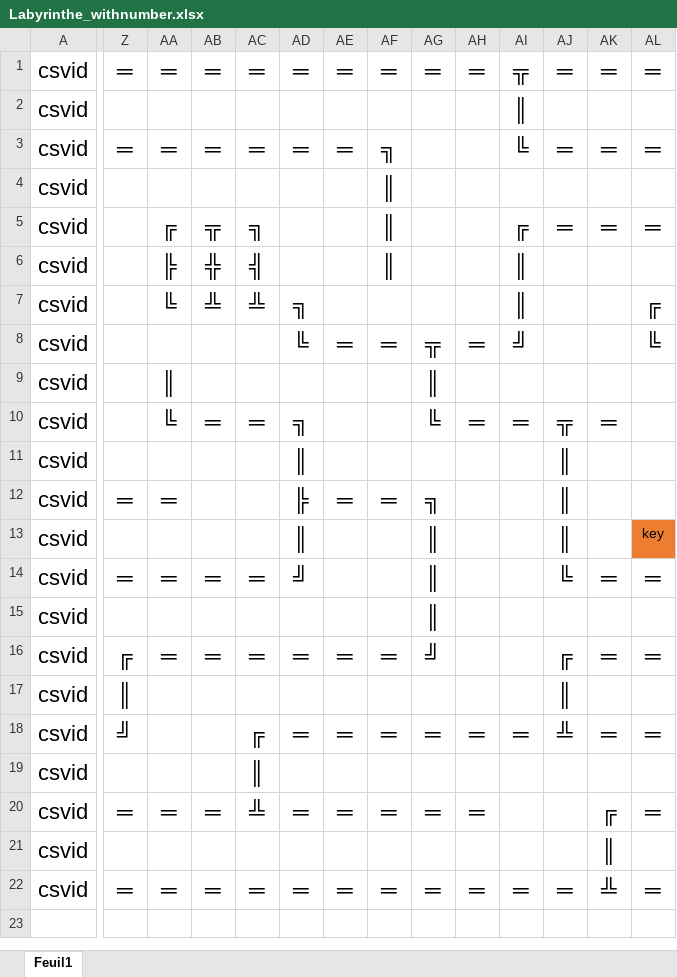
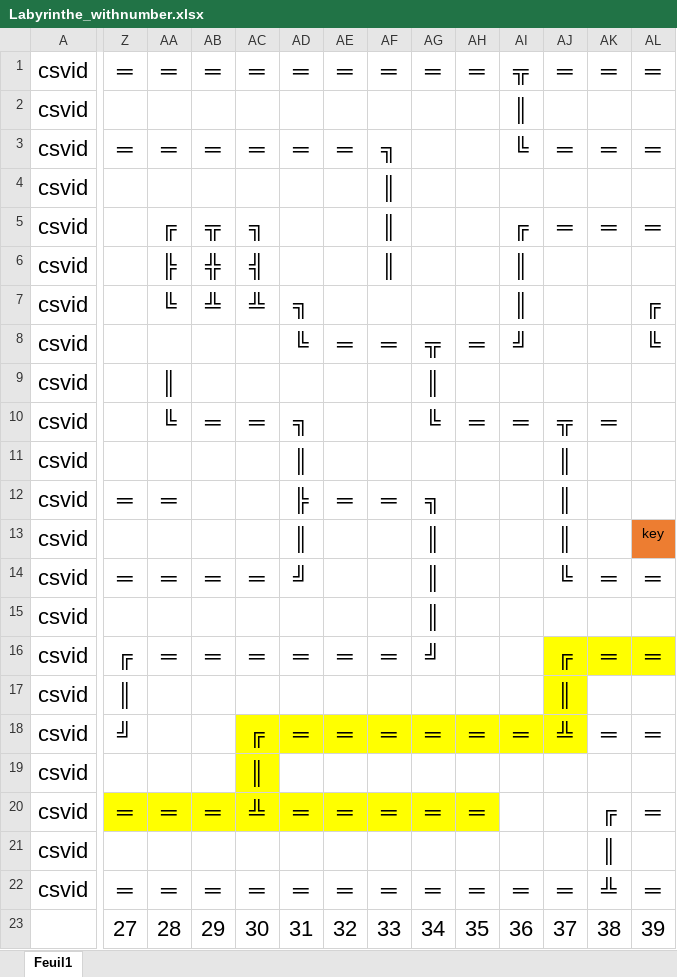
Before and after one commit to LaurentCusimano/1ARC, an Excel workbook: Labyrinthe_withnumber.xlsx, sheet Feuil1, drawn as a sheet; only a part is shown, gaps mark what is left out; values as stored, in another font and other column widths than the file's, no borders; the diff covers the shown part only; the diff names each change by its address in the sheet, - before the commit and + after, or states it on an @@ line.

```diff
--- a/Labyrinthe_withnumber.xlsx (sheet Feuil1)
+++ b/Labyrinthe_withnumber.xlsx (sheet Feuil1)
-AJ16:AL16 fill: none
+AJ16:AL16 fill: #FFFF00
-AJ17 fill: none
+AJ17 fill: #FFFF00
-AC18:AJ18 fill: none
+AC18:AJ18 fill: #FFFF00
-AC19 fill: none
+AC19 fill: #FFFF00
-Z20:AH20 fill: none
+Z20:AH20 fill: #FFFF00
-Z23: (empty)
+Z23: 27
-AA23: (empty)
+AA23: 28
-AB23: (empty)
+AB23: 29
-AC23: (empty)
+AC23: 30
-AD23: (empty)
+AD23: 31
-AE23: (empty)
+AE23: 32
-AF23: (empty)
+AF23: 33
-AG23: (empty)
+AG23: 34
-AH23: (empty)
+AH23: 35
-AI23: (empty)
+AI23: 36
-AJ23: (empty)
+AJ23: 37
-AK23: (empty)
+AK23: 38
-AL23: (empty)
+AL23: 39
```
Also changed, not shown: 2 edited cells and cell formats elsewhere in this sheet, 1 other file.
